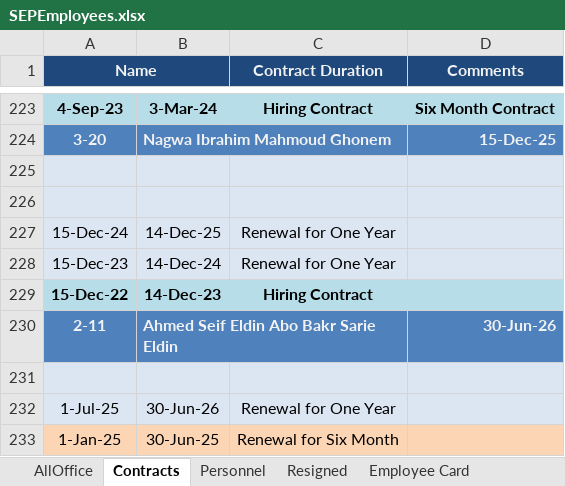
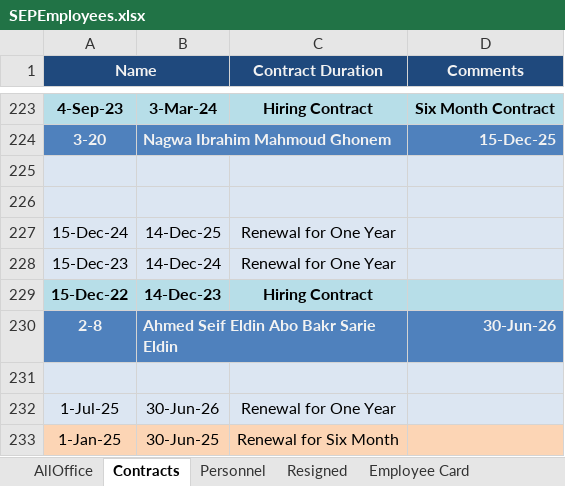
Before and after one commit to khalloda/SalariesSummary, an Excel workbook: Sheets/SEPEmployees.xlsx, sheet Contracts, drawn as a sheet; only a part is shown, gaps mark what is left out; values as stored, in another font and other column widths than the file's, no borders; conditional formats not drawn; the diff names each change by its address in the sheet, - before the commit and + after, or states it on an @@ line.

```diff
--- a/Sheets/SEPEmployees.xlsx (sheet Contracts)
+++ b/Sheets/SEPEmployees.xlsx (sheet Contracts)
-A230 (Name): 2-11
+A230 (Name): 2-8
```
Also changed, not shown: sheet AllOffice.
